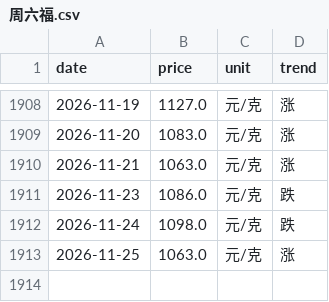
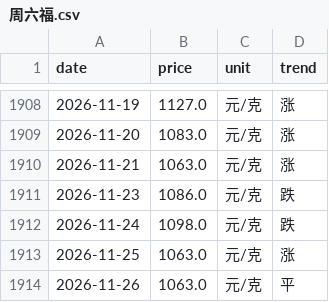
Before and after one commit to html5-cloud/gold-price, a CSV file: data/周六福.csv, drawn as a sheet; only a part is shown, gaps mark what is left out; the diff names each change by its address in the sheet, - before the commit and + after, or states it on an @@ line.

```diff
--- a/data/周六福.csv
+++ b/data/周六福.csv
+row 1914: 2026-11-26 | 1063.0 | 元/克 | 平
```
Also changed, not shown: data/六福.csv, data/周大生.csv, 7 other files.
